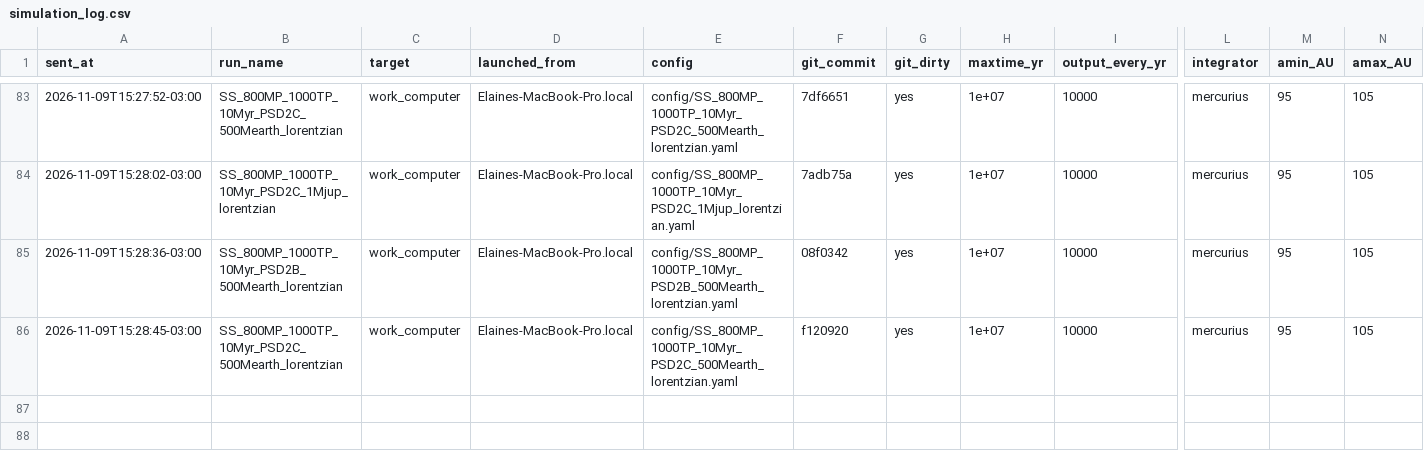
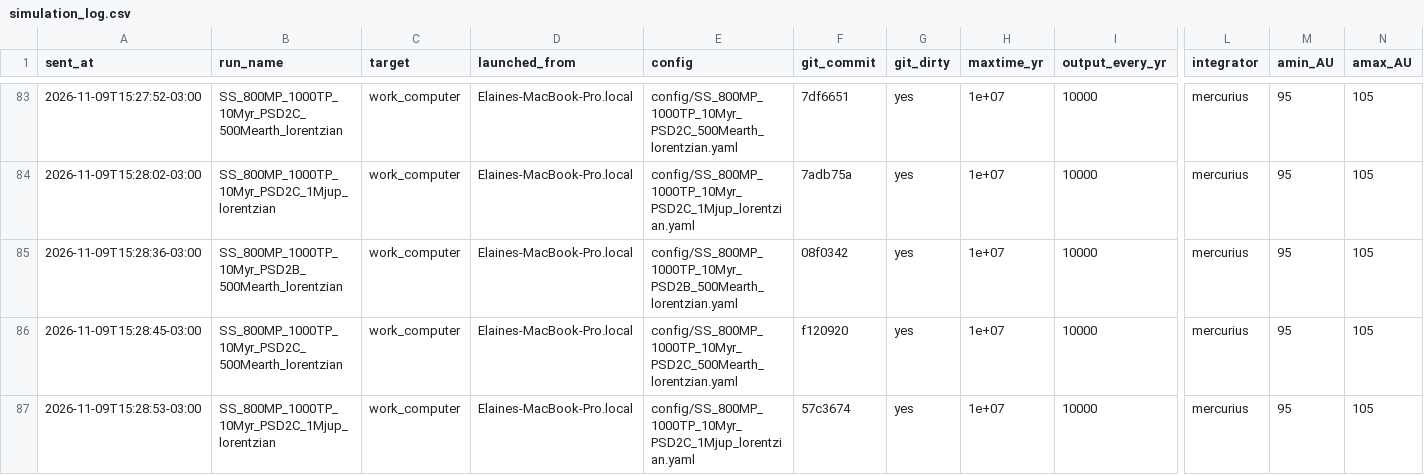
Before and after one commit to elainenieves01/debris-disk-pipeline, a CSV file: simulation_log.csv, drawn as a sheet; only a part is shown, gaps mark what is left out; rows hold the shown columns only; the diff names each change by its address in the sheet, - before the commit and + after, or states it on an @@ line.

Commit message:
Run log: launched SS_800MP_1000TP_10Myr_PSD2C_1Mjup_lorentzian on work_computer

```diff
--- a/simulation_log.csv
+++ b/simulation_log.csv
+row 87: 2026-11-09T15:28:53-03:00 | SS_800MP_1000TP_10Myr_PSD2C_1Mjup_lorentzian | work_computer | Elaines-MacBook-Pro.local | config/SS_800MP_1000TP_10Myr_PSD2C_1Mjup_lorentzian.yaml | 57c3674 | yes | 1e+07 | 10000 | mercurius | 95 | 105
```
